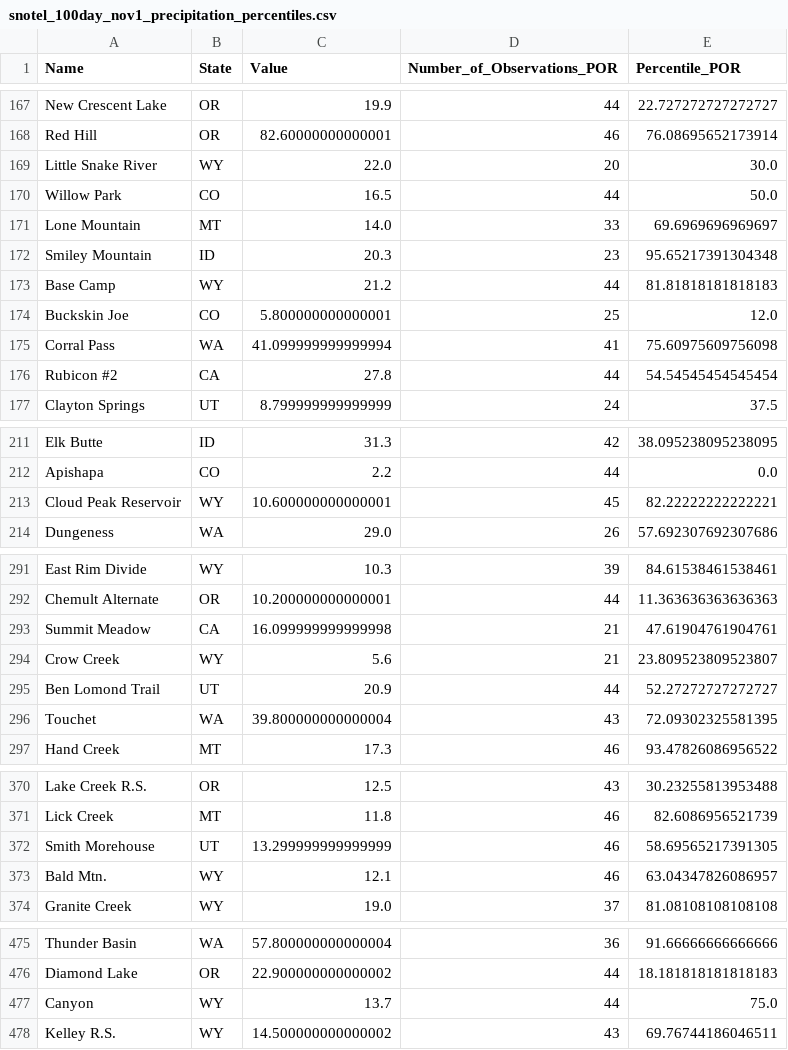
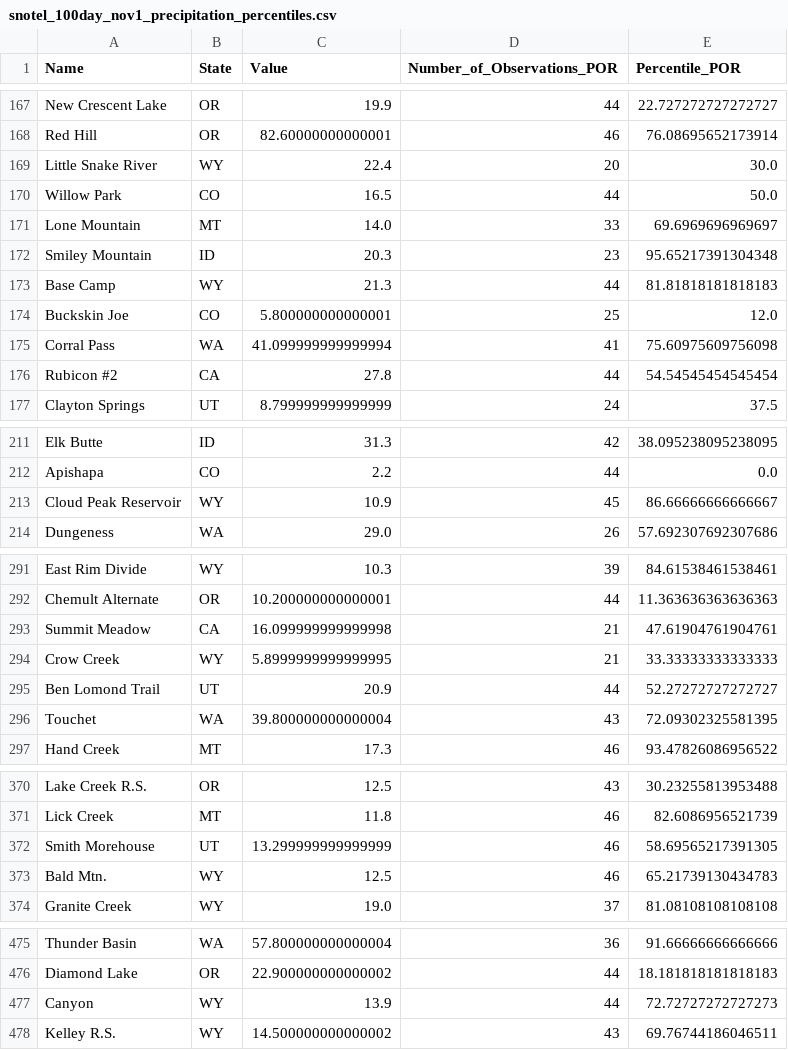
Before and after one commit to ajoros/snowdrought, a CSV file: data/snotel_100day_nov1_precipitation_percentiles.csv, drawn as a sheet; only a part is shown, gaps mark what is left out; the diff covers the shown part only.

```diff
--- a/data/snotel_100day_nov1_precipitation_percentiles.csv
+++ b/data/snotel_100day_nov1_precipitation_percentiles.csv
@@ -168,3 +168,3 @@ New Crescent Lake,OR,19.9,44,22.727272727272727
 Red Hill,OR,82.60000000000001,46,76.08695652173914
-Little Snake River,WY,22.0,20,30.0
+Little Snake River,WY,22.4,20,30.0
 Willow Park,CO,16.5,44,50.0
@@ -172,3 +172,3 @@ Lone Mountain,MT,14.0,33,69.6969696969697
 Smiley Mountain,ID,20.3,23,95.65217391304348
-Base Camp,WY,21.2,44,81.81818181818183
+Base Camp,WY,21.3,44,81.81818181818183
 Buckskin Joe,CO,5.800000000000001,25,12.0
@@ -212,3 +212,3 @@ Elk Butte,ID,31.3,42,38.095238095238095
 Apishapa,CO,2.2,44,0.0
-Cloud Peak Reservoir,WY,10.600000000000001,45,82.22222222222221
+Cloud Peak Reservoir,WY,10.9,45,86.66666666666667
 Dungeness,WA,29.0,26,57.692307692307686
@@ -293,3 +293,3 @@ Chemult Alternate,OR,10.200000000000001,44,11.363636363636363
 Summit Meadow,CA,16.099999999999998,21,47.61904761904761
-Crow Creek,WY,5.6,21,23.809523809523807
+Crow Creek,WY,5.8999999999999995,21,33.33333333333333
 Ben Lomond Trail,UT,20.9,44,52.27272727272727
@@ -372,3 +372,3 @@ Lick Creek,MT,11.8,46,82.6086956521739
 Smith  Morehouse,UT,13.299999999999999,46,58.69565217391305
-Bald Mtn.,WY,12.1,46,63.04347826086957
+Bald Mtn.,WY,12.5,46,65.21739130434783
 Granite Creek,WY,19.0,37,81.08108108108108
@@ -476,3 +476,3 @@ Thunder Basin,WA,57.800000000000004,36,91.66666666666666
 Diamond Lake,OR,22.900000000000002,44,18.181818181818183
-Canyon,WY,13.7,44,75.0
+Canyon,WY,13.9,44,72.72727272727273
 Kelley R.S.,WY,14.500000000000002,43,69.76744186046511
```
Also changed, not shown: 26 edited cells elsewhere in this file.
